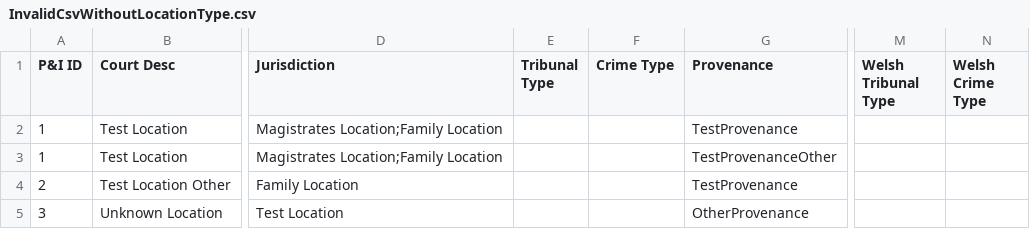
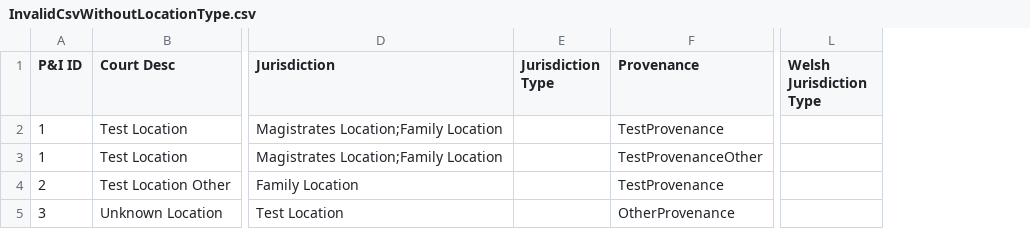
Before and after one commit to hmcts/pip-data-management, a CSV file: src/integrationTest/resources/location/InvalidCsvWithoutLocationType.csv, drawn as a sheet; only a part is shown, gaps mark what is left out; removed rows and columns are numbered as before the commit, all else as after; the diff names each change by its address in the sheet, - before the commit and + after, or states it on an @@ line.

```diff
--- a/src/integrationTest/resources/location/InvalidCsvWithoutLocationType.csv
+++ b/src/integrationTest/resources/location/InvalidCsvWithoutLocationType.csv
-column E (Tribunal Type), empty
-column F (Crime Type), empty
+column E (Jurisdiction Type), empty
-column M (Welsh Tribunal Type), empty
-column N (Welsh Crime Type), empty
+column L (Welsh Jurisdiction Type), empty
```
Also changed, not shown: src/functionalTest/resources/location/ValidLocations.csv, src/integrationTest/resources/location/UpdatedCsv.csv, 11 other files.
